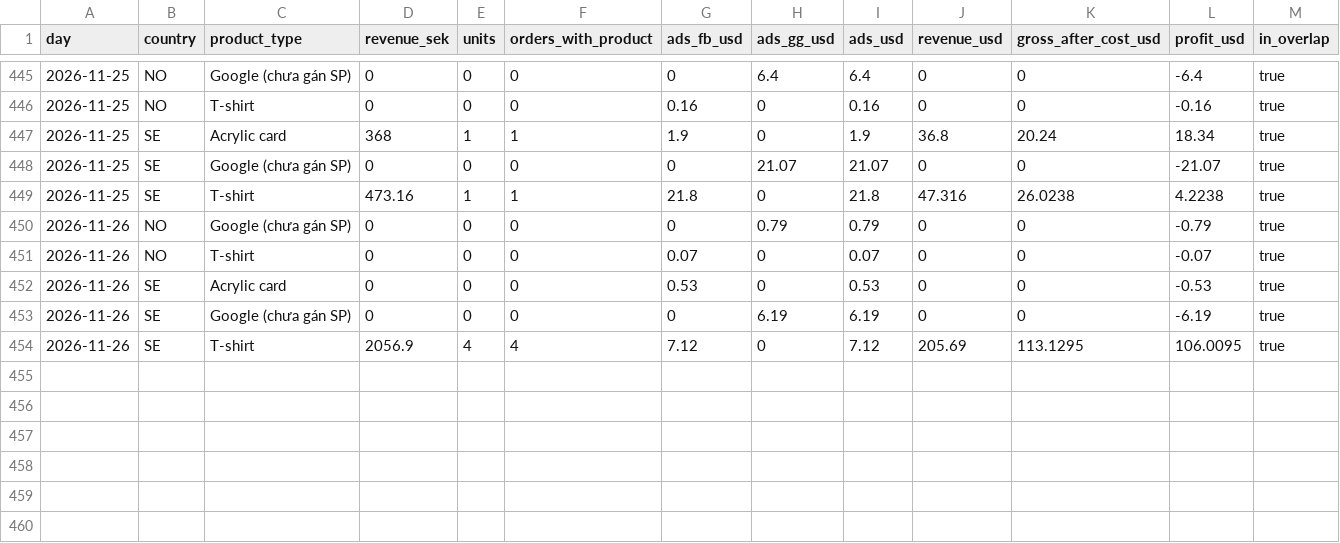
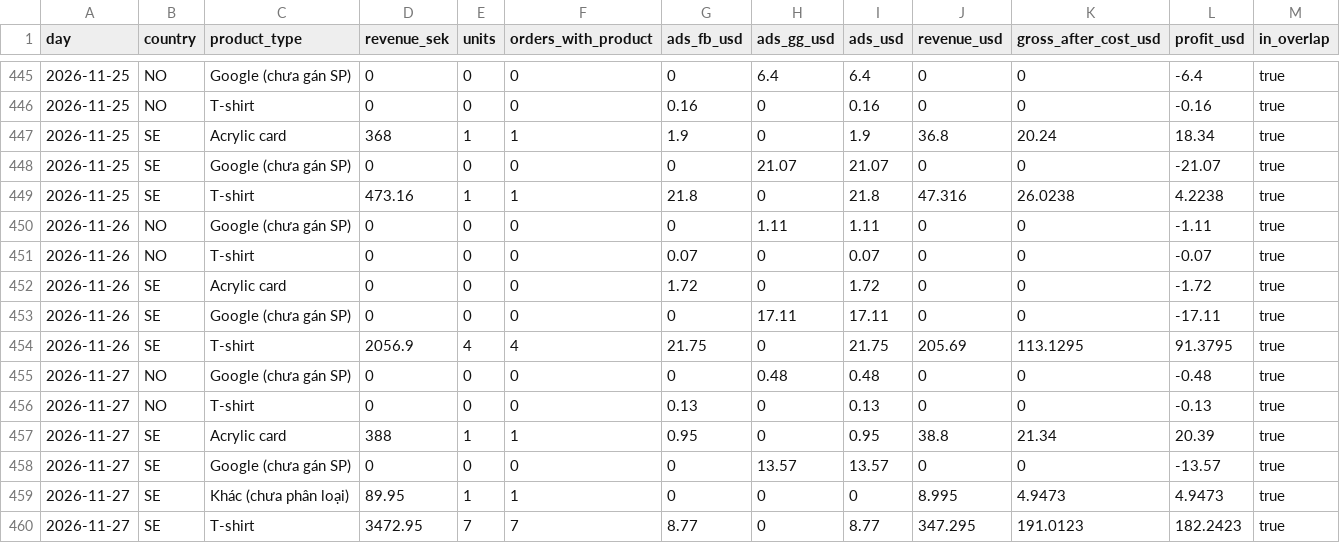
Before and after one commit to tiendatpham2407-bot/dashboard, a CSV file: report_daily.csv, drawn as a sheet; only a part is shown, gaps mark what is left out.

Commit message:
Cập nhật report_daily.csv 2026-11-28 09:32

```diff
--- a/report_daily.csv
+++ b/report_daily.csv
@@ -449,6 +449,12 @@ day,country,product_type,revenue_sek,units,orders_with_product,ads_fb_usd,ads_gg
 2026-11-25,SE,T-shirt,473.16,1,1,21.8,0,21.8,47.316,26.0238,4.2238,true
-2026-11-26,NO,Google (chưa gán SP),0,0,0,0,0.79,0.79,0,0,-0.79,true
+2026-11-26,NO,Google (chưa gán SP),0,0,0,0,1.11,1.11,0,0,-1.11,true
 2026-11-26,NO,T-shirt,0,0,0,0.07,0,0.07,0,0,-0.07,true
-2026-11-26,SE,Acrylic card,0,0,0,0.53,0,0.53,0,0,-0.53,true
-2026-11-26,SE,Google (chưa gán SP),0,0,0,0,6.19,6.19,0,0,-6.19,true
-2026-11-26,SE,T-shirt,2056.9,4,4,7.12,0,7.12,205.69,113.1295,106.0095,true
+2026-11-26,SE,Acrylic card,0,0,0,1.72,0,1.72,0,0,-1.72,true
+2026-11-26,SE,Google (chưa gán SP),0,0,0,0,17.11,17.11,0,0,-17.11,true
+2026-11-26,SE,T-shirt,2056.9,4,4,21.75,0,21.75,205.69,113.1295,91.3795,true
+2026-11-27,NO,Google (chưa gán SP),0,0,0,0,0.48,0.48,0,0,-0.48,true
+2026-11-27,NO,T-shirt,0,0,0,0.13,0,0.13,0,0,-0.13,true
+2026-11-27,SE,Acrylic card,388,1,1,0.95,0,0.95,38.8,21.34,20.39,true
+2026-11-27,SE,Google (chưa gán SP),0,0,0,0,13.57,13.57,0,0,-13.57,true
+2026-11-27,SE,Khác (chưa phân loại),89.95,1,1,0,0,0,8.995,4.9473,4.9473,true
+2026-11-27,SE,T-shirt,3472.95,7,7,8.77,0,8.77,347.295,191.0123,182.2423,true
```
